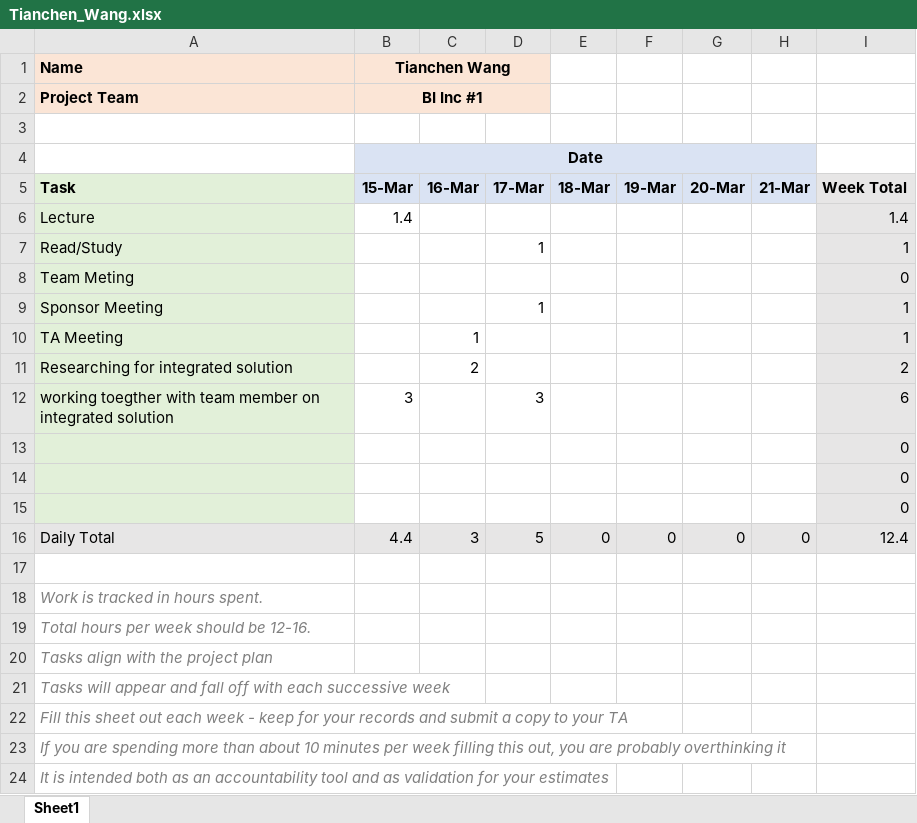
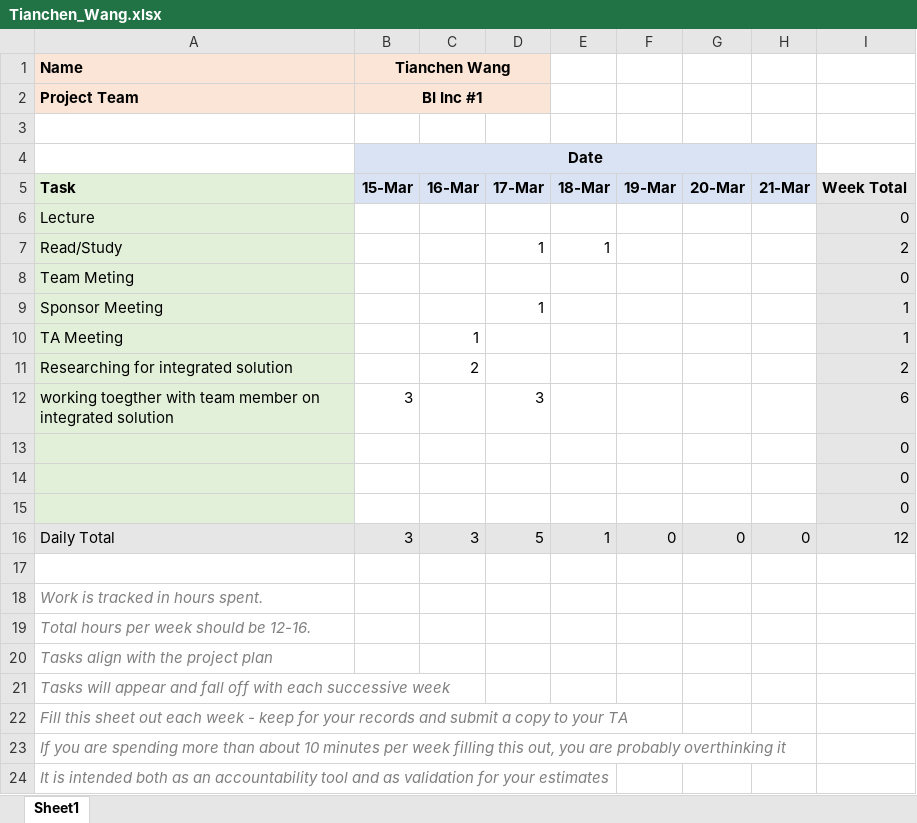
Before and after one commit to tyto8880/bison-timesheets, an Excel workbook: 0315_0321/Tianchen_Wang.xlsx, sheet Sheet1, drawn as a sheet; values as stored, in another font and other column widths than the file's, no borders; the diff names each change by its address in the sheet, - before the commit and + after, or states it on an @@ line.

```diff
--- a/0315_0321/Tianchen_Wang.xlsx (sheet Sheet1)
+++ b/0315_0321/Tianchen_Wang.xlsx (sheet Sheet1)
-B6 (Tianchen Wang): 1.4
+B6 (Tianchen Wang): (empty)
-I6: 1.4
+I6: 0
-E7: (empty)
+E7: 1
-I7: 1
+I7: 2
-B16 (Tianchen Wang): 4.4
+B16 (Tianchen Wang): 3
-E16: 0
+E16: 1
-I16: 12.4
+I16: 12
```
Also changed, not shown: 0125_0131/Tianchen_Wang.xlsx, 0301_0307/Tianchen_Wang.xlsx, 2 other files.
